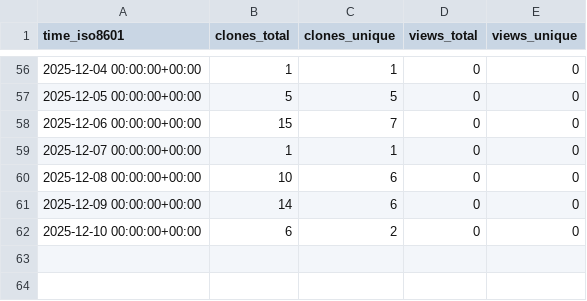
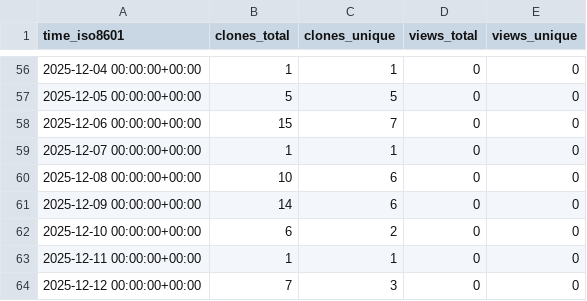
Before and after one commit to mami-hedi/mh-bizmanager, a CSV file: mami-hedi/mh-bizmanager/ghrs-data/views_clones_aggregate.csv, drawn as a sheet; only a part is shown, gaps mark what is left out; the diff names each change by its address in the sheet, - before the commit and + after, or states it on an @@ line.

```diff
--- a/mami-hedi/mh-bizmanager/ghrs-data/views_clones_aggregate.csv
+++ b/mami-hedi/mh-bizmanager/ghrs-data/views_clones_aggregate.csv
+row 63: 2025-12-11 00:00:00+00:00 | 1 | 1 | 0 | 0
+row 64: 2025-12-12 00:00:00+00:00 | 7 | 3 | 0 | 0
```
Also changed, not shown: 1 other file.
